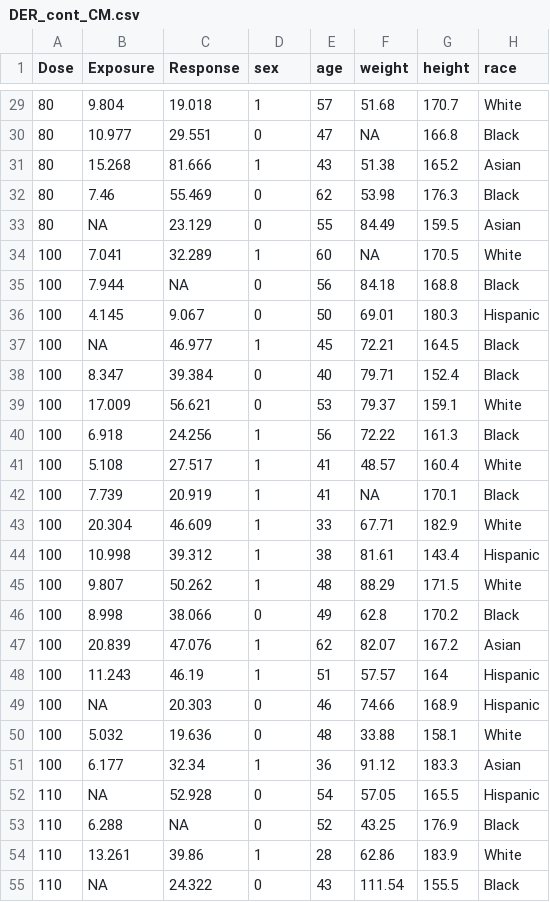
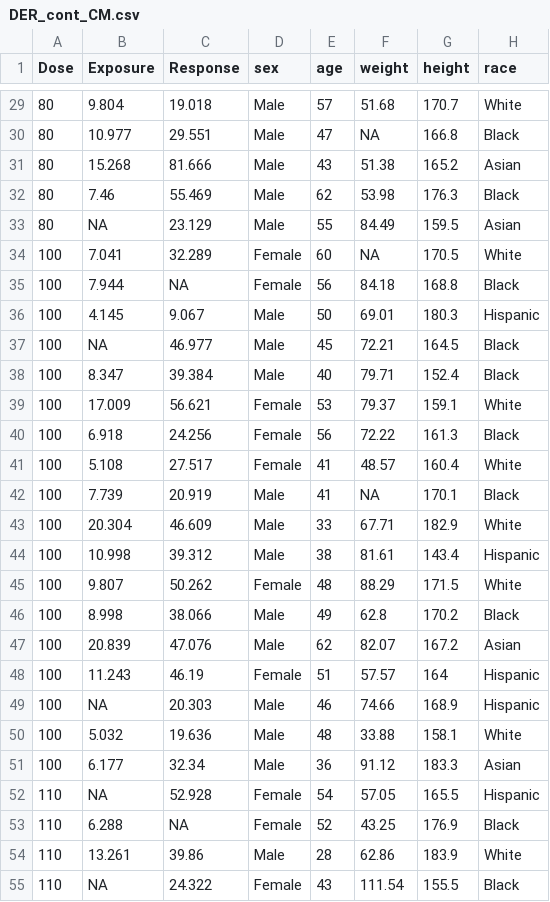
Before and after one commit to yjin07/DoseFinding, a CSV file: data/DER_cont_CM.csv, drawn as a sheet; only a part is shown, gaps mark what is left out; the diff covers the shown part only.

```diff
--- a/data/DER_cont_CM.csv
+++ b/data/DER_cont_CM.csv
@@ -29,27 +29,27 @@
-80,9.804,19.018,1,57,51.68,170.7,"White"
-80,10.977,29.551,0,47,NA,166.8,"Black"
-80,15.268,81.666,1,43,51.38,165.2,"Asian"
-80,7.46,55.469,0,62,53.98,176.3,"Black"
-80,NA,23.129,0,55,84.49,159.5,"Asian"
-100,7.041,32.289,1,60,NA,170.5,"White"
-100,7.944,NA,0,56,84.18,168.8,"Black"
-100,4.145,9.067,0,50,69.01,180.3,"Hispanic"
-100,NA,46.977,1,45,72.21,164.5,"Black"
-100,8.347,39.384,0,40,79.71,152.4,"Black"
-100,17.009,56.621,0,53,79.37,159.1,"White"
-100,6.918,24.256,1,56,72.22,161.3,"Black"
-100,5.108,27.517,1,41,48.57,160.4,"White"
-100,7.739,20.919,1,41,NA,170.1,"Black"
-100,20.304,46.609,1,33,67.71,182.9,"White"
-100,10.998,39.312,1,38,81.61,143.4,"Hispanic"
-100,9.807,50.262,1,48,88.29,171.5,"White"
-100,8.998,38.066,0,49,62.8,170.2,"Black"
-100,20.839,47.076,1,62,82.07,167.2,"Asian"
-100,11.243,46.19,1,51,57.57,164,"Hispanic"
-100,NA,20.303,0,46,74.66,168.9,"Hispanic"
-100,5.032,19.636,0,48,33.88,158.1,"White"
-100,6.177,32.34,1,36,91.12,183.3,"Asian"
-110,NA,52.928,0,54,57.05,165.5,"Hispanic"
-110,6.288,NA,0,52,43.25,176.9,"Black"
-110,13.261,39.86,1,28,62.86,183.9,"White"
-110,NA,24.322,0,43,111.54,155.5,"Black"
+80,9.804,19.018,"Male",57,51.68,170.7,"White"
+80,10.977,29.551,"Male",47,NA,166.8,"Black"
+80,15.268,81.666,"Male",43,51.38,165.2,"Asian"
+80,7.46,55.469,"Male",62,53.98,176.3,"Black"
+80,NA,23.129,"Male",55,84.49,159.5,"Asian"
+100,7.041,32.289,"Female",60,NA,170.5,"White"
+100,7.944,NA,"Female",56,84.18,168.8,"Black"
+100,4.145,9.067,"Male",50,69.01,180.3,"Hispanic"
+100,NA,46.977,"Male",45,72.21,164.5,"Black"
+100,8.347,39.384,"Male",40,79.71,152.4,"Black"
+100,17.009,56.621,"Female",53,79.37,159.1,"White"
+100,6.918,24.256,"Female",56,72.22,161.3,"Black"
+100,5.108,27.517,"Female",41,48.57,160.4,"White"
+100,7.739,20.919,"Male",41,NA,170.1,"Black"
+100,20.304,46.609,"Male",33,67.71,182.9,"White"
+100,10.998,39.312,"Male",38,81.61,143.4,"Hispanic"
+100,9.807,50.262,"Female",48,88.29,171.5,"White"
+100,8.998,38.066,"Male",49,62.8,170.2,"Black"
+100,20.839,47.076,"Male",62,82.07,167.2,"Asian"
+100,11.243,46.19,"Female",51,57.57,164,"Hispanic"
+100,NA,20.303,"Male",46,74.66,168.9,"Hispanic"
+100,5.032,19.636,"Male",48,33.88,158.1,"White"
+100,6.177,32.34,"Male",36,91.12,183.3,"Asian"
+110,NA,52.928,"Female",54,57.05,165.5,"Hispanic"
+110,6.288,NA,"Female",52,43.25,176.9,"Black"
+110,13.261,39.86,"Male",28,62.86,183.9,"White"
+110,NA,24.322,"Female",43,111.54,155.5,"Black"
```
Also changed, not shown: 33 edited cells elsewhere in this file, data/DER_cont_covs.csv, 4 other files.
